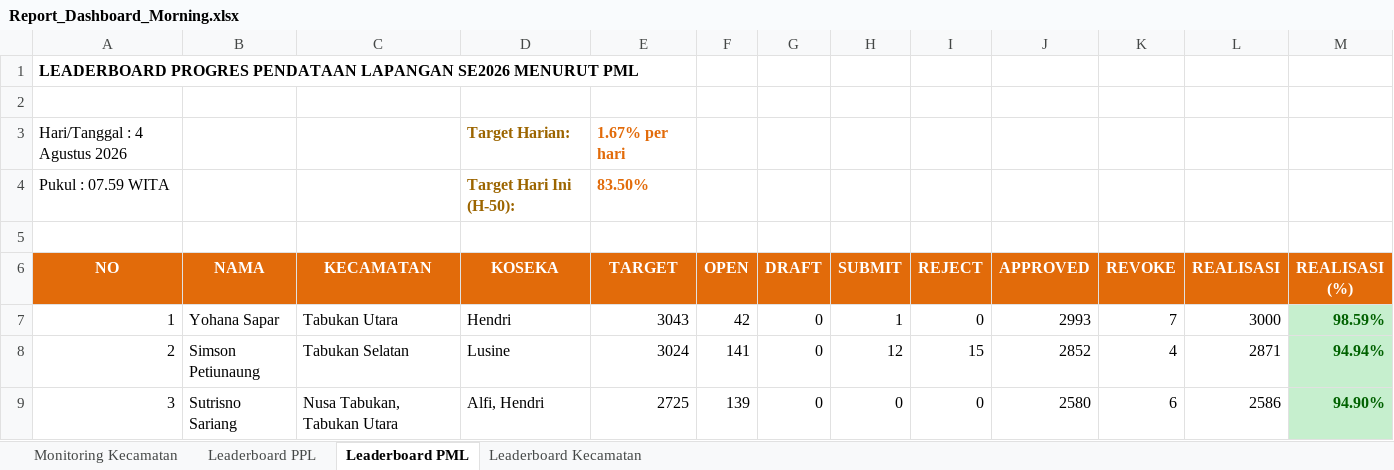
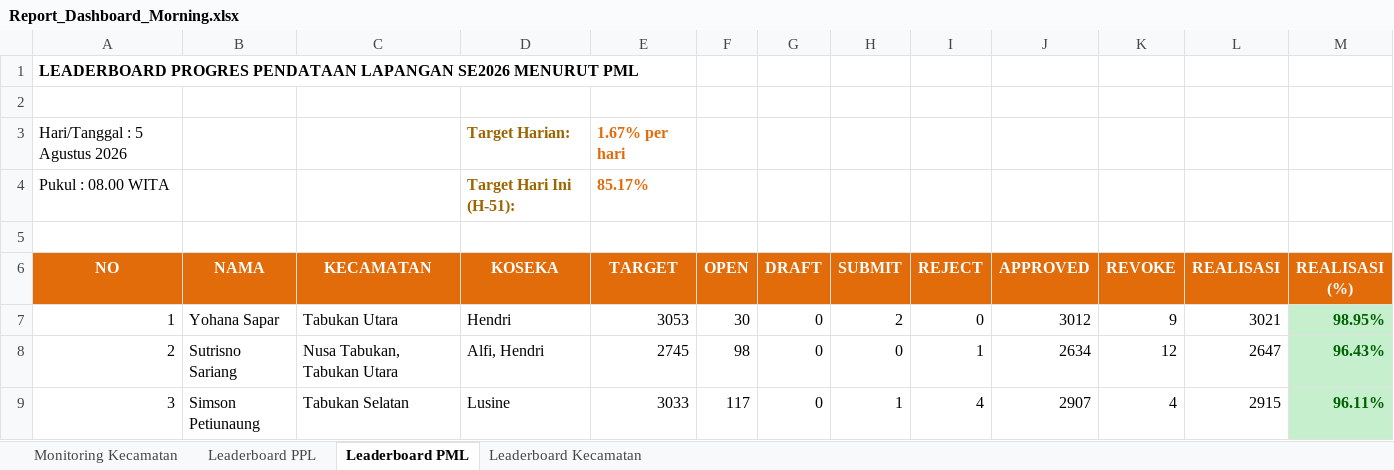
Before and after one commit to danimat15/fasih-sm-scrapper, an Excel workbook: dashboard/public/Report_Dashboard_Morning.xlsx, sheet Leaderboard PML, drawn as a sheet; only a part is shown; values as stored, in another font and other column widths than the file's, no borders; removed rows and columns are numbered as before the commit, all else as after; the diff covers the shown part only; the diff names each change by its address in the sheet, - before the commit and + after, or states it on an @@ line.

Commit message:
Update data: 5 Agustus 2026 pukul 08.00 WITA

```diff
--- a/dashboard/public/Report_Dashboard_Morning.xlsx (sheet Leaderboard PML)
+++ b/dashboard/public/Report_Dashboard_Morning.xlsx (sheet Leaderboard PML)
-A3 (NO): Hari/Tanggal : 4 Agustus 2026
+A3 (NO): Hari/Tanggal : 5 Agustus 2026
-row 4: Pukul : 07.59 WITA |  |  | Target Hari Ini (H-50): | 83.50%
+row 4: Pukul : 08.00 WITA |  |  | Target Hari Ini (H-51): | 85.17%
-E7 (TARGET): 3043
+E7 (TARGET): 3053
-F7 (OPEN): 42
+F7 (OPEN): 30
-H7 (SUBMIT): 1
+H7 (SUBMIT): 2
-J7 (APPROVED): 2993
+J7 (APPROVED): 3012
-K7 (REVOKE): 7
+K7 (REVOKE): 9
-L7 (REALISASI): 3000
+L7 (REALISASI): 3021
-M7 (REALISASI (%)): 98.59%
+M7 (REALISASI (%)): 98.95%
-B8 (NAMA): Simson Petiunaung
+B8 (NAMA): Sutrisno Sariang
-C8 (KECAMATAN): Tabukan Selatan
+C8 (KECAMATAN): Nusa Tabukan, Tabukan Utara
-D8 (KOSEKA): Lusine
+D8 (KOSEKA): Alfi, Hendri
-E8 (TARGET): 3024
+E8 (TARGET): 2745
-F8 (OPEN): 141
+F8 (OPEN): 98
-H8 (SUBMIT): 12
+H8 (SUBMIT): 0
-I8 (REJECT): 15
+I8 (REJECT): 1
-J8 (APPROVED): 2852
+J8 (APPROVED): 2634
-K8 (REVOKE): 4
+K8 (REVOKE): 12
-L8 (REALISASI): 2871
+L8 (REALISASI): 2647
-M8 (REALISASI (%)): 94.94%
+M8 (REALISASI (%)): 96.43%
-B9 (NAMA): Sutrisno Sariang
+B9 (NAMA): Simson Petiunaung
-C9 (KECAMATAN): Nusa Tabukan, Tabukan Utara
+C9 (KECAMATAN): Tabukan Selatan
-D9 (KOSEKA): Alfi, Hendri
+D9 (KOSEKA): Lusine
-E9 (TARGET): 2725
+E9 (TARGET): 3033
-F9 (OPEN): 139
+F9 (OPEN): 117
-H9 (SUBMIT): 0
+H9 (SUBMIT): 1
-I9 (REJECT): 0
+I9 (REJECT): 4
-J9 (APPROVED): 2580
+J9 (APPROVED): 2907
-K9 (REVOKE): 6
+K9 (REVOKE): 4
-L9 (REALISASI): 2586
+L9 (REALISASI): 2915
-M9 (REALISASI (%)): 94.90%
+M9 (REALISASI (%)): 96.11%
```
Also changed, not shown: 216 edited cells and cell formats elsewhere in this sheet, sheet Leaderboard PPL, sheet Monitoring Kecamatan, sheet Leaderboard Kecamatan, 14 other files.
